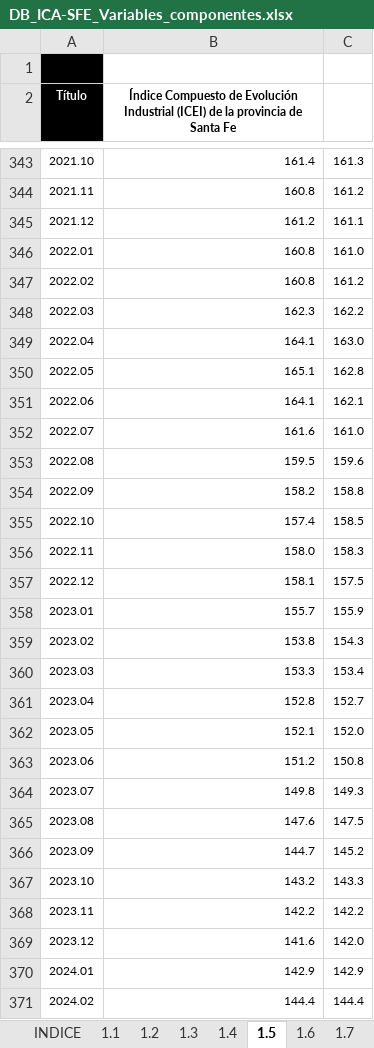
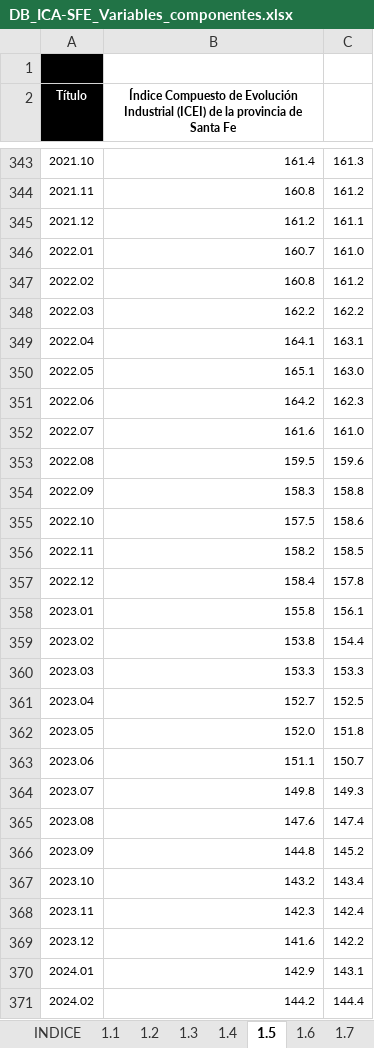
Before and after one commit to CES-BCSF/bd_ces, an Excel workbook: DB_ICA-SFE_Variables_componentes.xlsx, sheet 1.5, drawn as a sheet; only a part is shown, gaps mark what is left out; values as stored, in another font and other column widths than the file's, no borders; the diff covers the shown part only; the diff names each change by its address in the sheet, - before the commit and + after, or states it on an @@ line.

```diff
--- a/DB_ICA-SFE_Variables_componentes.xlsx (sheet 1.5)
+++ b/DB_ICA-SFE_Variables_componentes.xlsx (sheet 1.5)
-B346: 160.8
+B346: 160.7
-B348: 162.3
+B348: 162.2
-C349: 163.0
+C349: 163.1
-C350: 162.8
+C350: 163.0
-B351: 164.1
+B351: 164.2
-C351: 162.1
+C351: 162.3
-B354: 158.2
+B354: 158.3
-B355: 157.4
+B355: 157.5
-C355: 158.5
+C355: 158.6
-B356: 158.0
+B356: 158.2
-C356: 158.3
+C356: 158.5
-B357: 158.1
+B357: 158.4
-C357: 157.5
+C357: 157.8
-B358: 155.7
+B358: 155.8
-C358: 155.9
+C358: 156.1
-C359: 154.3
+C359: 154.4
-C360: 153.4
+C360: 153.3
-B361: 152.8
+B361: 152.7
-C361: 152.7
+C361: 152.5
-B362: 152.1
+B362: 152.0
-C362: 152.0
+C362: 151.8
-B363: 151.2
+B363: 151.1
-C363: 150.8
+C363: 150.7
-C365: 147.5
+C365: 147.4
-B366: 144.7
+B366: 144.8
-C367: 143.3
+C367: 143.4
-B368: 142.2
+B368: 142.3
-C368: 142.2
+C368: 142.4
-C369: 142.0
+C369: 142.2
-C370: 142.9
+C370: 143.1
-B371: 144.4
+B371: 144.2
```
Also changed, not shown: 117 edited cells and cell formats elsewhere in this sheet, sheet 1.1, sheet 1.4, sheet 1.3, sheet 1.9, sheet 1.7, sheet 1.6, 3 more sheets.
